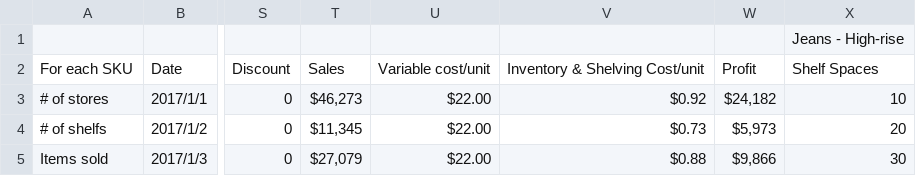
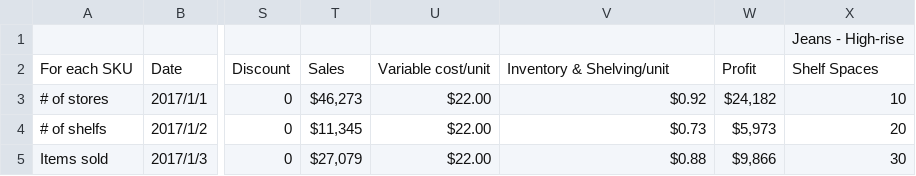
Before and after one commit to LunaYogada/Application-domain, a CSV file: retail.csv, drawn as a sheet; only a part is shown, gaps mark what is left out; the diff names each change by its address in the sheet, - before the commit and + after, or states it on an @@ line.

Commit message:
correct data

```diff
--- a/retail.csv
+++ b/retail.csv
-V2: Inventory & Shelving Cost/unit
+V2: Inventory & Shelving/unit
```
